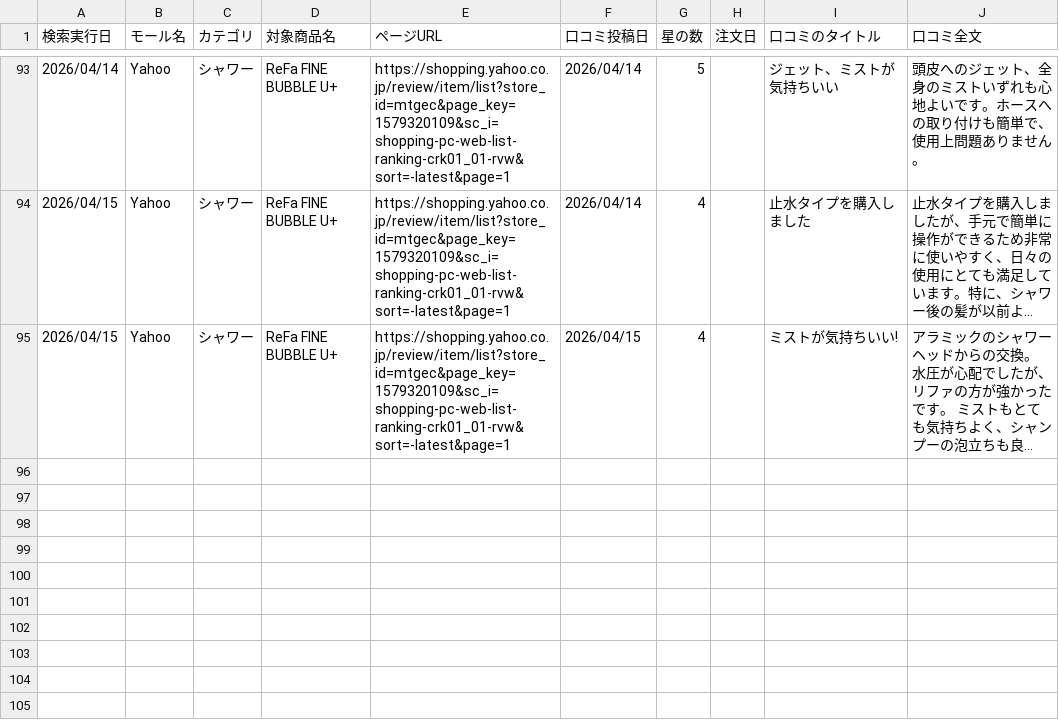
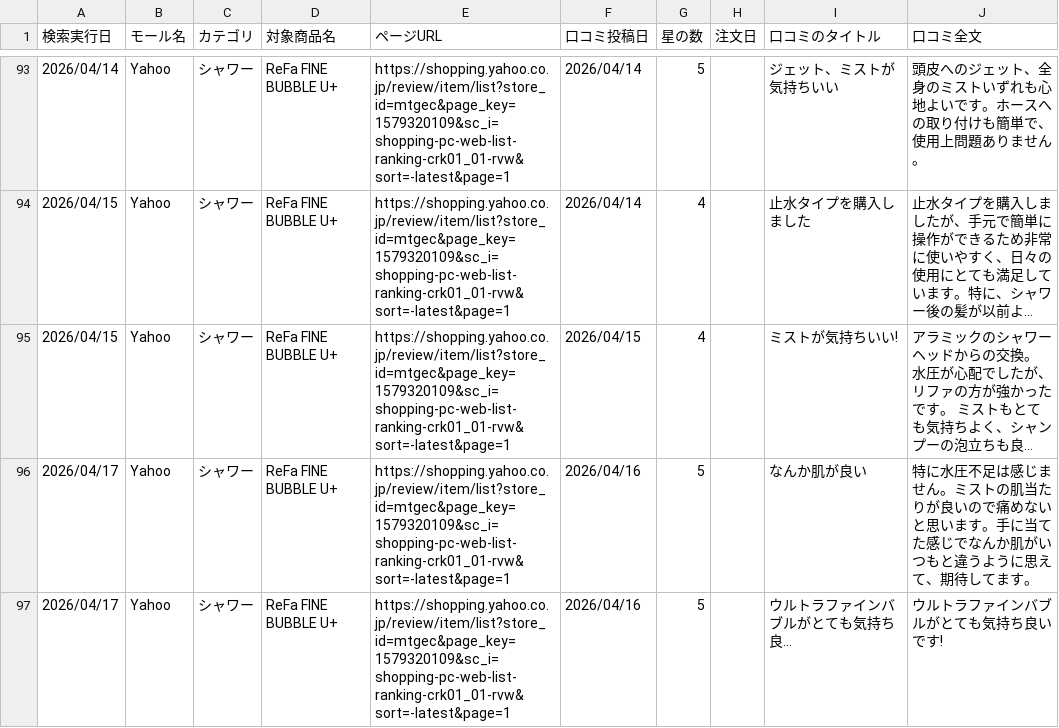
Before and after one commit to Beautech-1G/Review_scraper, a CSV file: review_csv/2026_シャワー_Review.csv, drawn as a sheet; only a part is shown, gaps mark what is left out; long unchanged cells end in …; the diff names each change by its address in the sheet, - before the commit and + after, or states it on an @@ line.

```diff
--- a/review_csv/2026_シャワー_Review.csv
+++ b/review_csv/2026_シャワー_Review.csv
+row 96: 2026/04/17 | Yahoo | シャワー | ReFa FINE BUBBLE U+ | https://shopping.yahoo.co.jp/review/item/list?store_id=mtgec&page_key=1579320109&sc_i=shopping-pc-web-list-ranking-crk01_01-rvw&sort=-latest&page=1 | 2026/04/16 | 5 |  | なんか肌が良い | 特に水圧不足は感じません。ミストの肌当たりが良いので痛めないと思います。手に当てた感じでなんか肌がいつもと違うように思えて、期待してます。
+row 97: 2026/04/17 | Yahoo | シャワー | ReFa FINE BUBBLE U+ | https://shopping.yahoo.co.jp/review/item/list?store_id=mtgec&page_key=1579320109&sc_i=shopping-pc-web-list-ranking-crk01_01-rvw&sort=-latest&page=1 | 2026/04/16 | 5 |  | ウルトラファインバブルがとても気持ち良... | ウルトラファインバブルがとても気持ち良いです!
```
